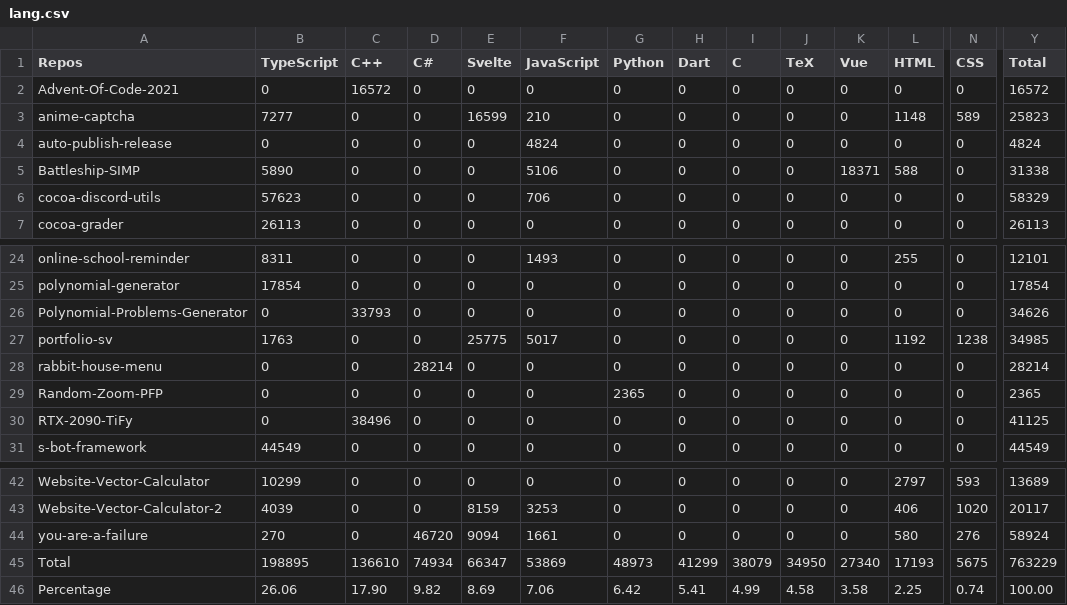
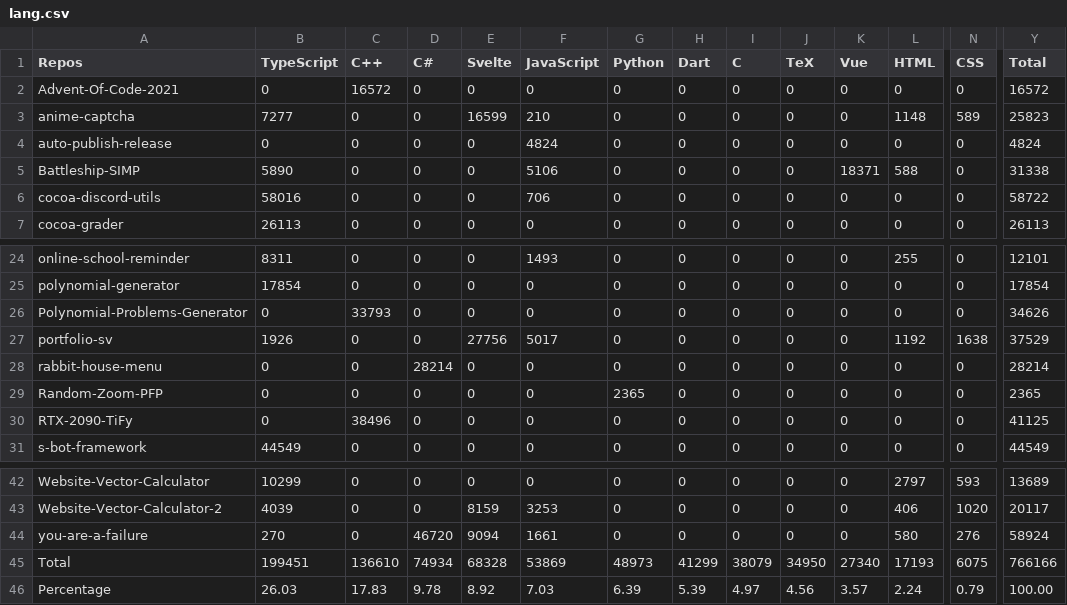
Before and after one commit to Leomotors/Auto-Language-Stats, a CSV file: example/lang.csv, drawn as a sheet; only a part is shown, gaps mark what is left out; the diff names each change by its address in the sheet, - before the commit and + after, or states it on an @@ line.

```diff
--- a/example/lang.csv
+++ b/example/lang.csv
-B6 (TypeScript): 57623
+B6 (TypeScript): 58016
-Y6 (Total): 58329
+Y6 (Total): 58722
-B27 (TypeScript): 1763
+B27 (TypeScript): 1926
-E27 (Svelte): 25775
+E27 (Svelte): 27756
-N27 (CSS): 1238
+N27 (CSS): 1638
-Y27 (Total): 34985
+Y27 (Total): 37529
-B45 (TypeScript): 198895
+B45 (TypeScript): 199451
-E45 (Svelte): 66347
+E45 (Svelte): 68328
-N45 (CSS): 5675
+N45 (CSS): 6075
-Y45 (Total): 763229
+Y45 (Total): 766166
-B46 (TypeScript): 26.06
+B46 (TypeScript): 26.03
-C46 (C++): 17.90
+C46 (C++): 17.83
-D46 (C#): 9.82
+D46 (C#): 9.78
-E46 (Svelte): 8.69
+E46 (Svelte): 8.92
-F46 (JavaScript): 7.06
+F46 (JavaScript): 7.03
-G46 (Python): 6.42
+G46 (Python): 6.39
-H46 (Dart): 5.41
+H46 (Dart): 5.39
-I46 (C): 4.99
+I46 (C): 4.97
-J46 (TeX): 4.58
+J46 (TeX): 4.56
-K46 (Vue): 3.58
+K46 (Vue): 3.57
-L46 (HTML): 2.25
+L46 (HTML): 2.24
-N46 (CSS): 0.74
+N46 (CSS): 0.79
```
Also changed, not shown: 1 other file.
